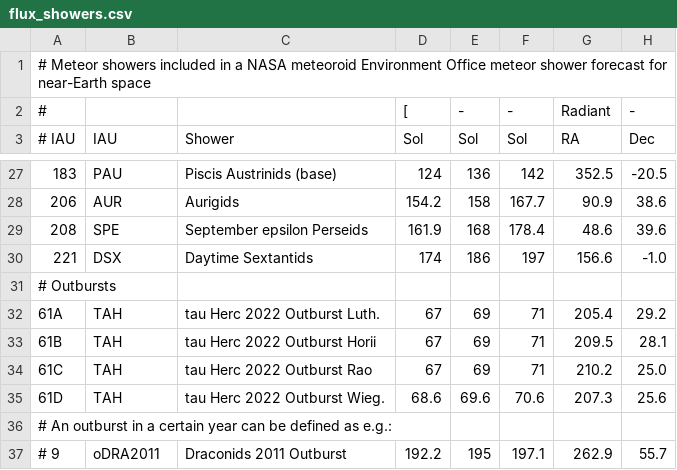
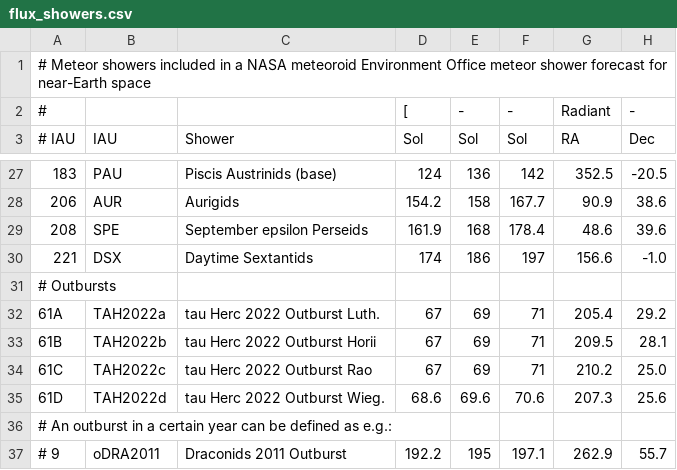
Before and after one commit to CroatianMeteorNetwork/RMS, a CSV file: share/flux_showers.csv, drawn as a sheet; only a part is shown, gaps mark what is left out; the diff names each change by its address in the sheet, - before the commit and + after, or states it on an @@ line.

Commit message:
changed tau herc names

```diff
--- a/share/flux_showers.csv
+++ b/share/flux_showers.csv
-B32 (IAU): TAH
+B32 (IAU): TAH2022a
-B33 (IAU): TAH
+B33 (IAU): TAH2022b
-B34 (IAU): TAH
+B34 (IAU): TAH2022c
-B35 (IAU): TAH
+B35 (IAU): TAH2022d
```
